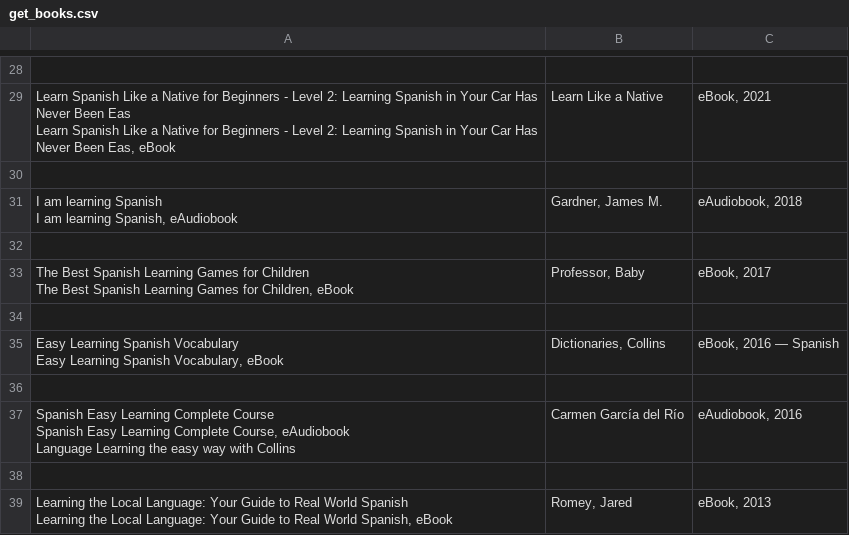
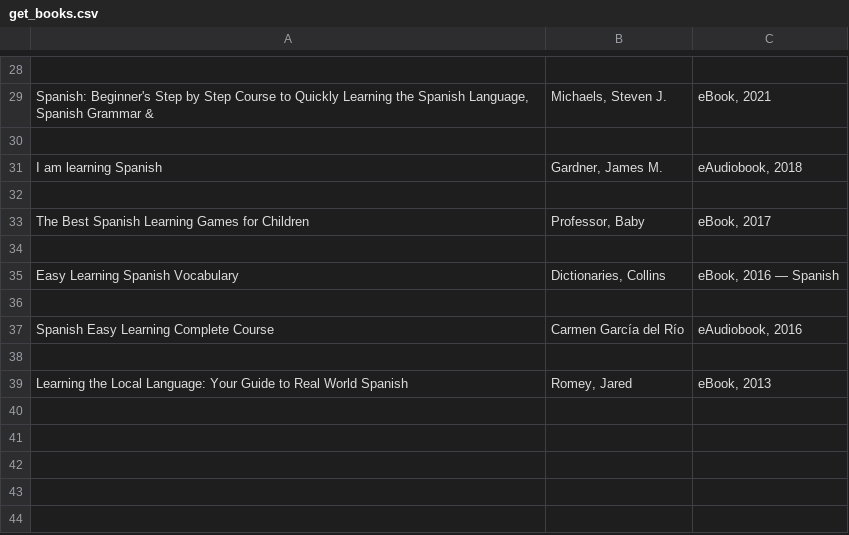
Before and after one commit to sleepypanda25/python_homework, a CSV file: assignment8/get_books.csv, drawn as a sheet; only a part is shown, gaps mark what is left out; ↵ is a line break in a cell; the diff covers the shown part only; the diff names each change by its address in the sheet, - before the commit and + after, or states it on an @@ line.

Commit message:
assignment8 changes #2

```diff
--- a/assignment8/get_books.csv
+++ b/assignment8/get_books.csv
-A29: Learn Spanish Like a Native for Beginners - Level 2: Learning Spanish in Your Car Has Never Been Eas ↵ Learn Spanish Like a Native for Beginners - Level 2: Learning Spanish in Your Car Has Never Been Eas, eBook
+A29: Spanish: Beginner's Step by Step Course to Quickly Learning the Spanish Language, Spanish Grammar &
-B29: Learn Like a Native
+B29: Michaels, Steven J.
-A31: I am learning Spanish ↵ I am learning Spanish, eAudiobook
+A31: I am learning Spanish
-A33: …for Children ↵ The Best Spanish Learning Games for Children, eBook
+A33: …for Children
-A35: …Spanish Vocabulary ↵ Easy Learning Spanish Vocabulary, eBook
+A35: …Spanish Vocabulary
-A37: …Complete Course ↵ Spanish Easy Learning Complete Course, eAudiobook ↵ Language Learning the easy way with Collins
+A37: …Complete Course
-A39: …World Spanish ↵ Learning the Local Language: Your Guide to Real World Spanish, eBook
+A39: …World Spanish
```
Also changed, not shown: 6 added rows, 6 removed rows and 9 edited cells elsewhere in this file, 3 other files.
